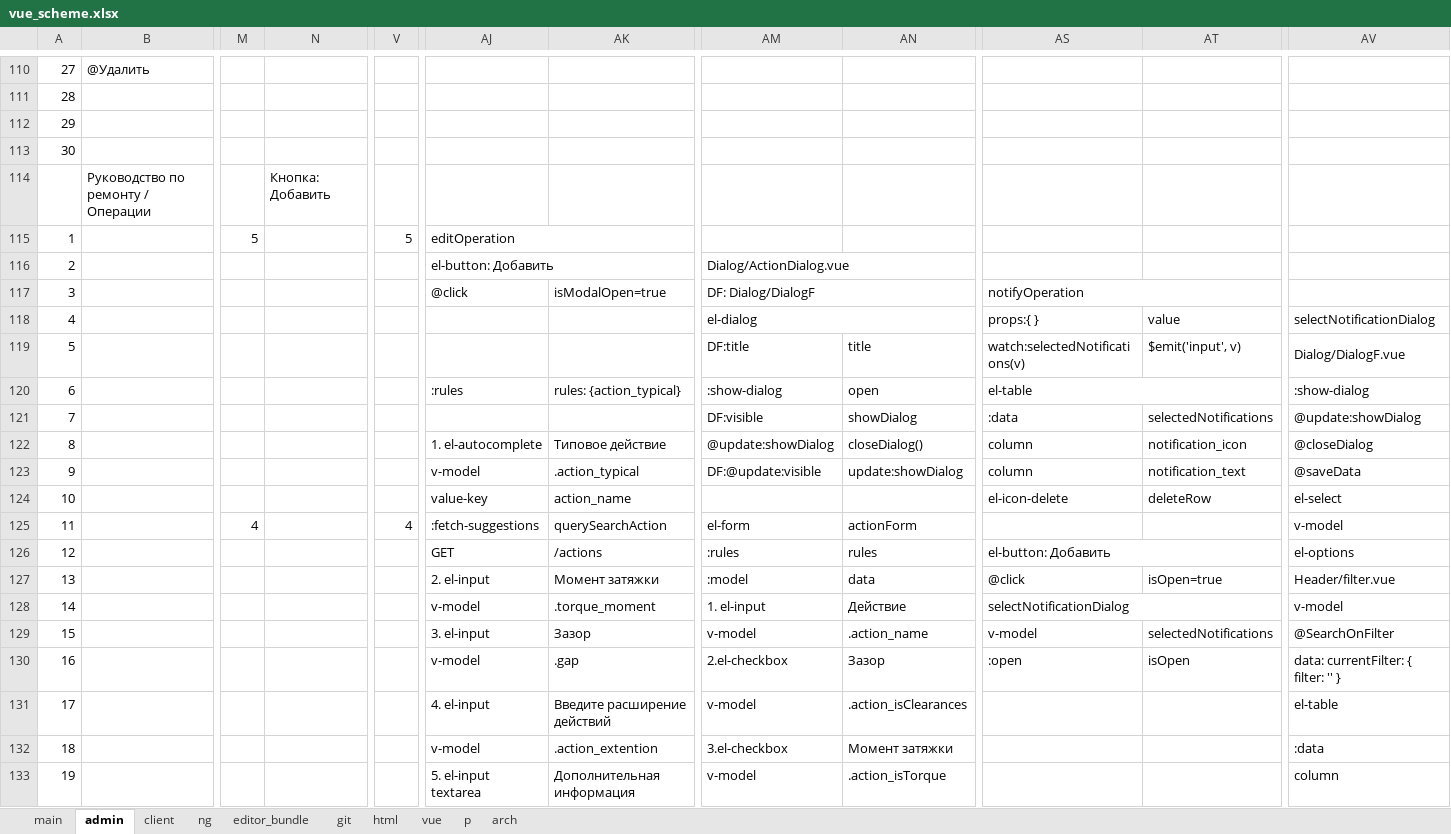
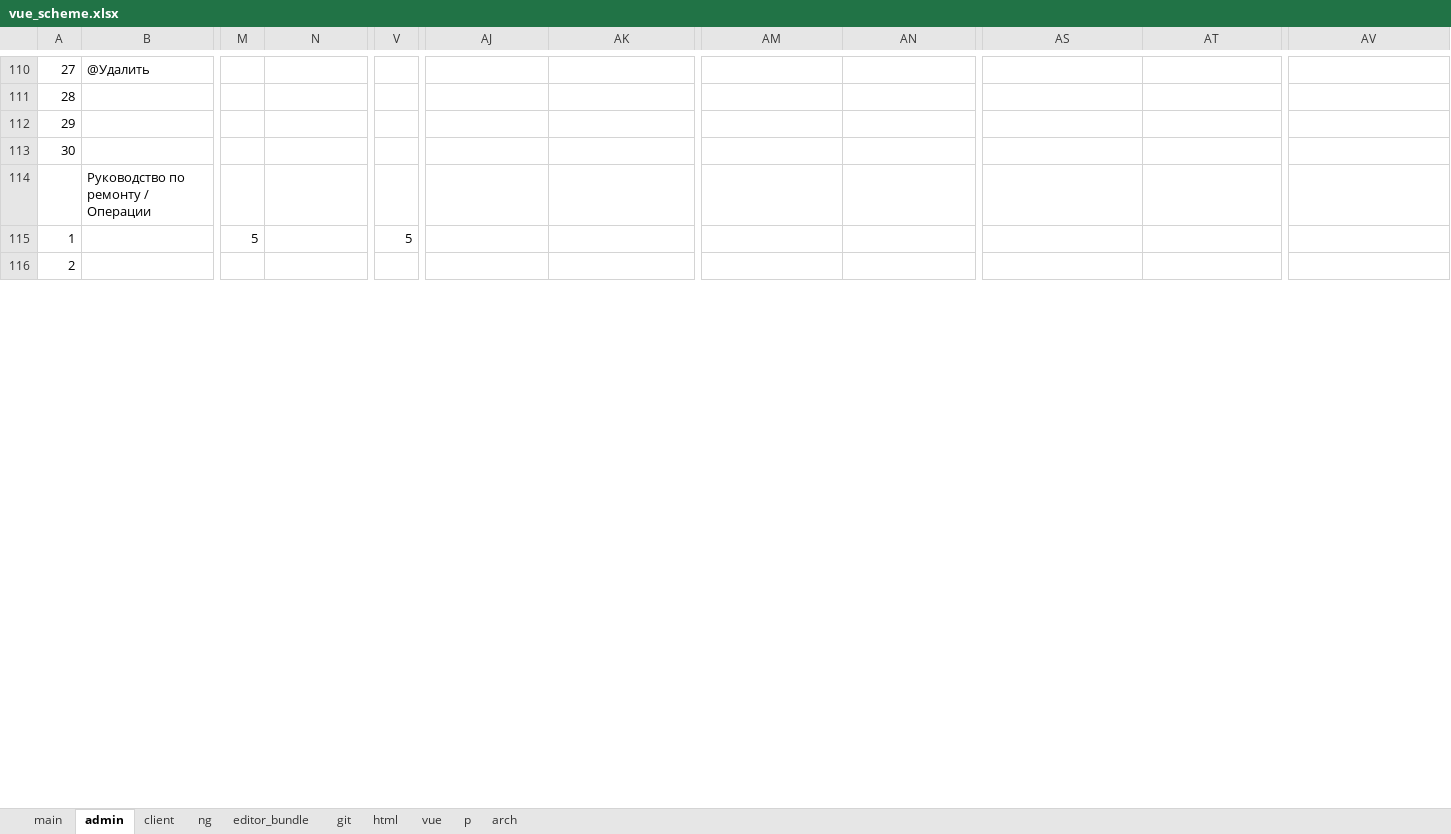
Before and after one commit to sowlru/vue-test, an Excel workbook: vue_scheme.xlsx, sheet admin, drawn as a sheet; only a part is shown, gaps mark what is left out; values as stored, in another font and other column widths than the file's, no cell formats; charts and pictures not drawn; removed rows and columns are numbered as before the commit, all else as after; rows hold the shown columns only; the diff covers the shown part only; the diff names each change by its address in the sheet, - before the commit and + after, or states it on an @@ line.

```diff
--- a/vue_scheme.xlsx (sheet admin)
+++ b/vue_scheme.xlsx (sheet admin)
-N114: Кнопка: Добавить
+N114: (empty)
-AJ115: editOperation
+AJ115: (empty)
-AJ115:AK115 merged
-AJ116: el-button: Добавить
+AJ116: (empty)
-AJ116:AK116 merged
-AM116: Dialog/ActionDialog.vue
+AM116: (empty)
-AM116:AN116 merged
-row 117: 3 |  |  |  |  | @click | isModalOpen=true | DF: Dialog/DialogF |  | notifyOperation
-row 118: 4 |  |  |  |  |  |  | el-dialog |  | props:{ } | value | selectNotificationDialog
-row 119: 5 |  |  |  |  |  |  | DF:title | title | watch:selectedNotifications(v) | $emit('input', v) | Dialog/DialogF.vue
-row 120: 6 |  |  |  |  | :rules | rules: {action_typical} | :show-dialog | open | el-table |  | :show-dialog
-row 121: 7 |  |  |  |  |  |  | DF:visible | showDialog | :data | selectedNotifications | @update:showDialog
-row 122: 8 |  |  |  |  | 1. el-autocomplete | Типовое действие | @update:showDialog | closeDialog() | column | notification_icon | @closeDialog
-row 123: 9 |  |  |  |  | v-model | .action_typical | DF:@update:visible | update:showDialog | column | notification_text | @saveData
-row 124: 10 |  |  |  |  | value-key | action_name |  |  | el-icon-delete | deleteRow | el-select
-row 125: 11 |  | 4 |  | 4 | :fetch-suggestions | querySearchAction | el-form | actionForm |  |  | v-model
-row 126: 12 |  |  |  |  | GET | /actions | :rules | rules | el-button: Добавить |  | el-options
-row 127: 13 |  |  |  |  | 2. el-input | Момент затяжки | :model | data | @click | isOpen=true | Header/filter.vue
-row 128: 14 |  |  |  |  | v-model | .torque_moment | 1. el-input | Действие | selectNotificationDialog |  | v-model
-row 129: 15 |  |  |  |  | 3. el-input | Зазор | v-model | .action_name | v-model | selectedNotifications | @SearchOnFilter
-row 130: 16 |  |  |  |  | v-model | .gap | 2.el-checkbox | Зазор | :open | isOpen | data: currentFilter: { filter: '' }
-row 131: 17 |  |  |  |  | 4. el-input | Введите расширение действий | v-model | .action_isClearances |  |  | el-table
-row 132: 18 |  |  |  |  | v-model | .action_extention | 3.el-checkbox | Момент затяжки |  |  | :data
-row 133: 19 |  |  |  |  | 5. el-input textarea | Дополнительная информация | v-model | .action_isTorque |  |  | column
```
Also changed, not shown: 34 added rows, 17 removed rows, 78 edited cells and merged cells elsewhere in this sheet, sheet git, cell formats, charts or pictures, 2 other files.
